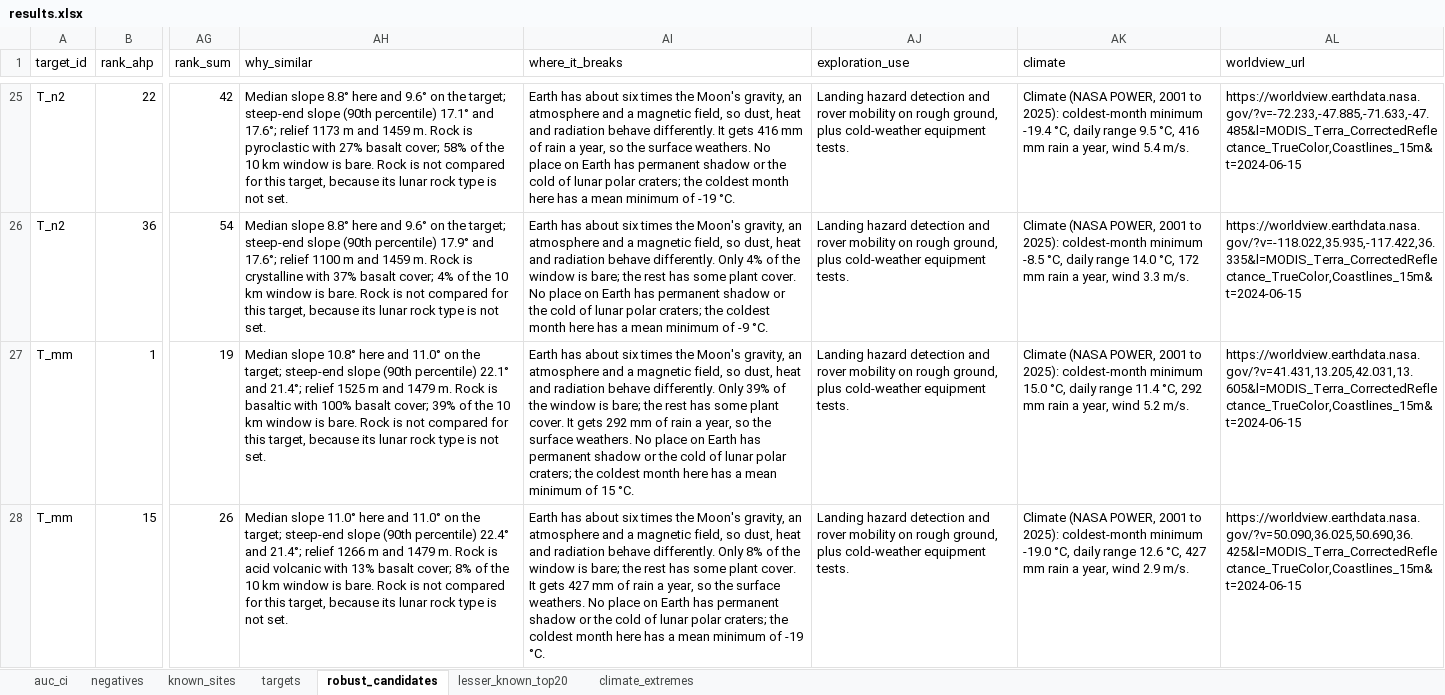
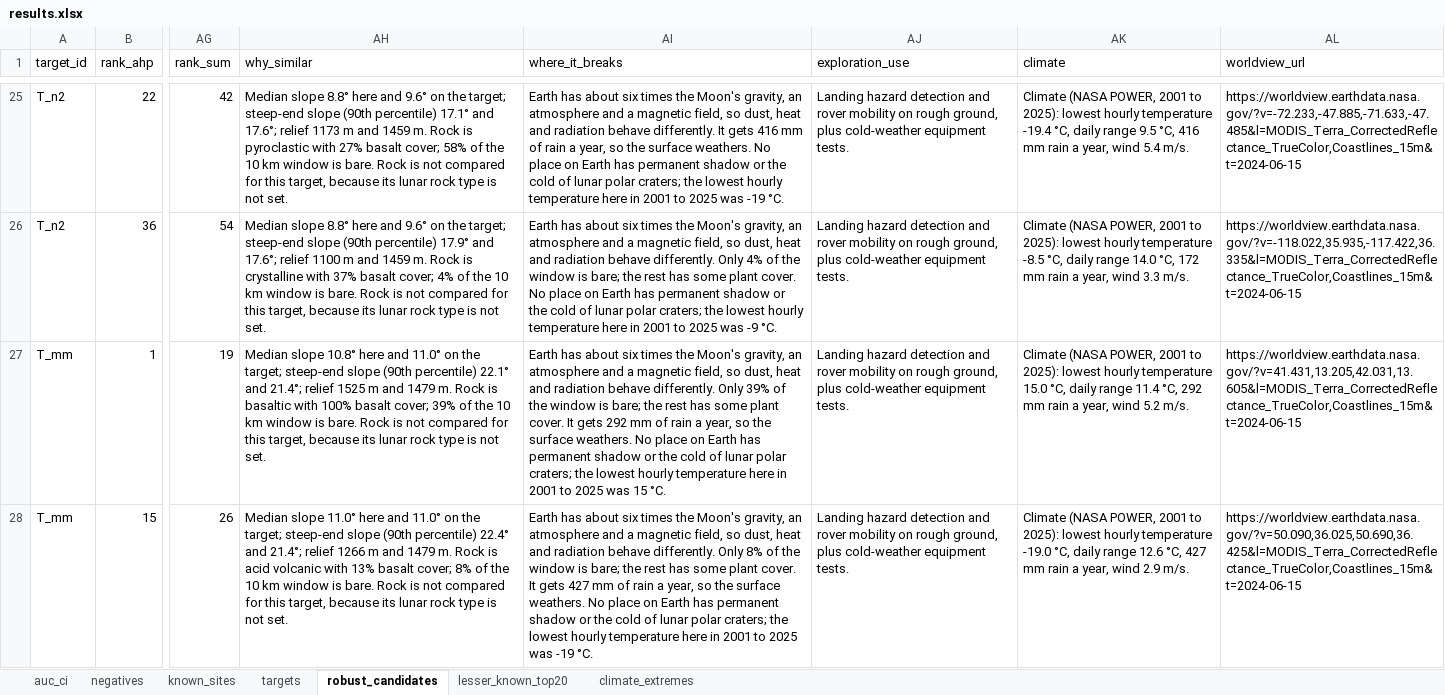
Before and after one commit to shoemaker-spaceapps/shoemaker-spaceapps.github.io, an Excel workbook: results/results.xlsx, sheet robust_candidates, drawn as a sheet; only a part is shown, gaps mark what is left out; values as stored, in another font and other column widths than the file's, no borders; the diff covers the shown part only; the diff names each change by its address in the sheet, - before the commit and + after, or states it on an @@ line.

```diff
--- a/results/results.xlsx (sheet robust_candidates)
+++ b/results/results.xlsx (sheet robust_candidates)
-AI25 (where_it_breaks): …craters; the coldest month here has a mean minimum of -19 °C.
+AI25 (where_it_breaks): …craters; the lowest hourly temperature here in 2001 to 2025 was -19 °C.
-AK25 (climate): …to 2025): coldest-month minimum -19.4 °C,…
+AK25 (climate): …to 2025): lowest hourly temperature -19.4 °C,…
-AI26 (where_it_breaks): …craters; the coldest month here has a mean minimum of -9 °C.
+AI26 (where_it_breaks): …craters; the lowest hourly temperature here in 2001 to 2025 was -9 °C.
-AK26 (climate): …to 2025): coldest-month minimum -8.5 °C,…
+AK26 (climate): …to 2025): lowest hourly temperature -8.5 °C,…
-AI27 (where_it_breaks): …craters; the coldest month here has a mean minimum of 15 °C.
+AI27 (where_it_breaks): …craters; the lowest hourly temperature here in 2001 to 2025 was 15 °C.
-AK27 (climate): …to 2025): coldest-month minimum 15.0 °C,…
+AK27 (climate): …to 2025): lowest hourly temperature 15.0 °C,…
-AI28 (where_it_breaks): …craters; the coldest month here has a mean minimum of -19 °C.
+AI28 (where_it_breaks): …craters; the lowest hourly temperature here in 2001 to 2025 was -19 °C.
-AK28 (climate): …to 2025): coldest-month minimum -19.0 °C,…
+AK28 (climate): …to 2025): lowest hourly temperature -19.0 °C,…
```
Also changed, not shown: 107 edited cells elsewhere in this sheet, 5 other files.
